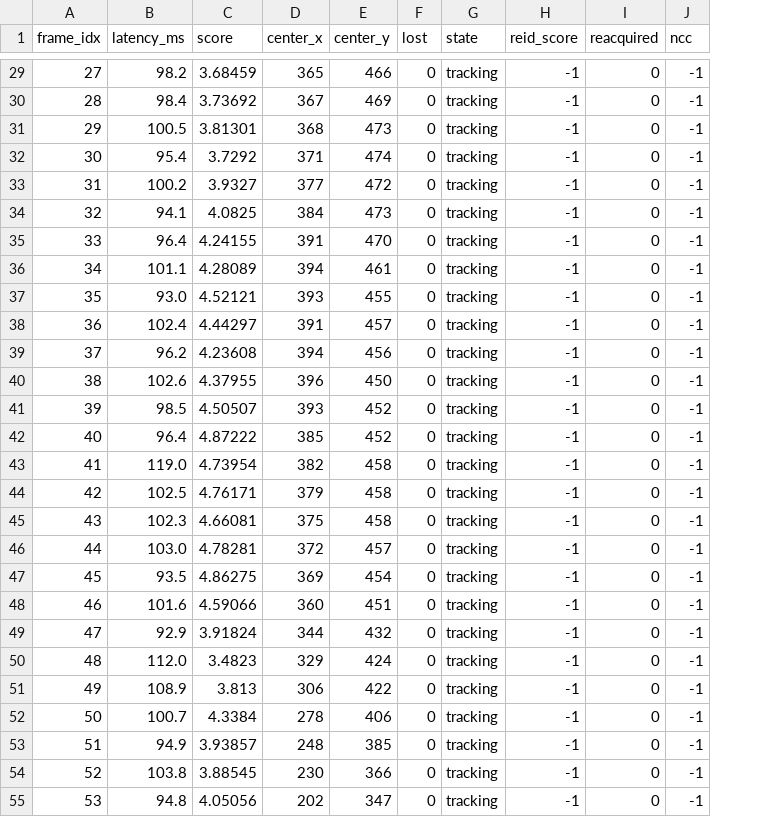
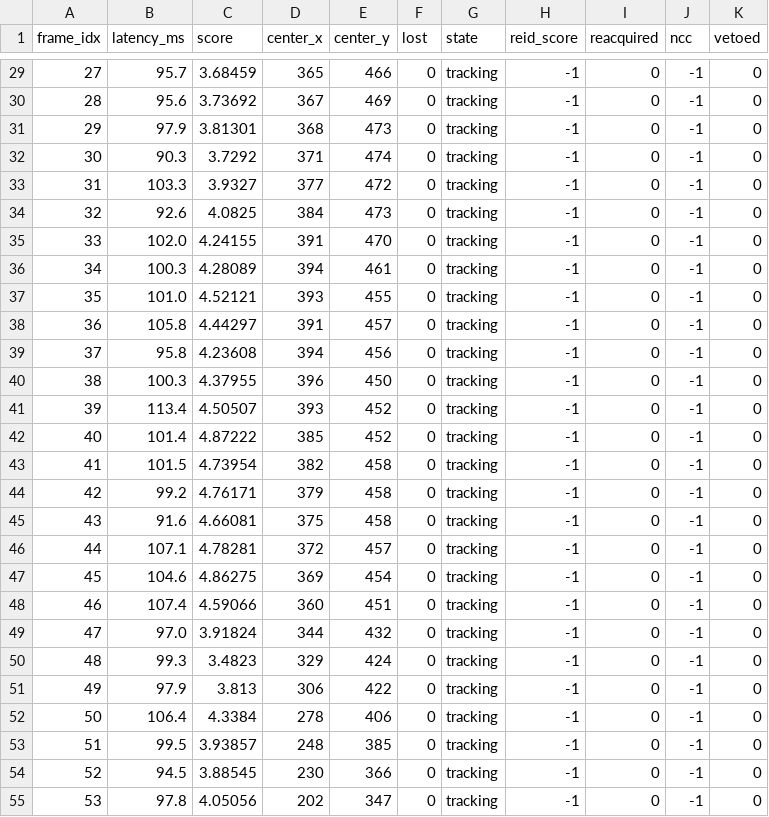
Before and after one commit to BinhNguyen1912/DoAn-NAB, a CSV file: data/veto_demo_21-11_metrics.csv, drawn as a sheet; only a part is shown, gaps mark what is left out; the diff covers the shown part only; the diff names each change by its address in the sheet, - before the commit and + after, or states it on an @@ line.

Commit message:
fix(reid+live)+data: sửa 3 P1 review vòng 2 — reid_session khởi tạo trước try (che lỗi thật), run_interactive truyền cờ veto tới HUD, ứng viên bị veto VẪN GHI ĐIỂM + cột CSV 'vetoed'
- P1-1: UnboundLocalError trong finally che SystemExit(1) có hướng dẫn (thiếu model mặt); test đã
  kiểm ngược (bỏ dòng khởi tạo ⇒ FAIL).
- P1-2: đường --display --reid (không --smooth) không gán reid_vetoed ⇒ HUD in chẩn đoán SAI
  'chua co ung vien ... cham mep khung'.
- P1-3: veto 'continue' trước khi chấm ⇒ reid_score/ncc = -1 trùng 'không có ứng viên' ⇒ không hiệu
  chuẩn được NGUONG_PHU_MAT; nay chấm rồi mới bỏ + cột CSV vetoed.
- P2: cache YuNet theo frame (backstop không detect lần 2); reset() xoá _ref_phu_mat/_ref_bbox (log
  vòng 1 nói đã sửa nhưng CHƯA); print hint dựa so_veto_truoc==0.
- Đo lại: data/veto_demo_21-11 (120f, 101ms/p95 114, mất dấu 4%, cột vetoed, latency thật).
lint xanh · 1662 passed · webtest 77 passed.

```diff
--- a/data/veto_demo_21-11_metrics.csv
+++ b/data/veto_demo_21-11_metrics.csv
+column K (vetoed), rows 29-55: all 0
-B29 (latency_ms): 98.2
+B29 (latency_ms): 95.7
-B30 (latency_ms): 98.4
+B30 (latency_ms): 95.6
-B31 (latency_ms): 100.5
+B31 (latency_ms): 97.9
-B32 (latency_ms): 95.4
+B32 (latency_ms): 90.3
-B33 (latency_ms): 100.2
+B33 (latency_ms): 103.3
-B34 (latency_ms): 94.1
+B34 (latency_ms): 92.6
-B35 (latency_ms): 96.4
+B35 (latency_ms): 102.0
-B36 (latency_ms): 101.1
+B36 (latency_ms): 100.3
-B37 (latency_ms): 93.0
+B37 (latency_ms): 101.0
-B38 (latency_ms): 102.4
+B38 (latency_ms): 105.8
-B39 (latency_ms): 96.2
+B39 (latency_ms): 95.8
-B40 (latency_ms): 102.6
+B40 (latency_ms): 100.3
-B41 (latency_ms): 98.5
+B41 (latency_ms): 113.4
-B42 (latency_ms): 96.4
+B42 (latency_ms): 101.4
-B43 (latency_ms): 119.0
+B43 (latency_ms): 101.5
-B44 (latency_ms): 102.5
+B44 (latency_ms): 99.2
-B45 (latency_ms): 102.3
+B45 (latency_ms): 91.6
-B46 (latency_ms): 103.0
+B46 (latency_ms): 107.1
-B47 (latency_ms): 93.5
+B47 (latency_ms): 104.6
-B48 (latency_ms): 101.6
+B48 (latency_ms): 107.4
-B49 (latency_ms): 92.9
+B49 (latency_ms): 97.0
-B50 (latency_ms): 112.0
+B50 (latency_ms): 99.3
-B51 (latency_ms): 108.9
+B51 (latency_ms): 97.9
-B52 (latency_ms): 100.7
+B52 (latency_ms): 106.4
-B53 (latency_ms): 94.9
+B53 (latency_ms): 99.5
-B54 (latency_ms): 103.8
+B54 (latency_ms): 94.5
-B55 (latency_ms): 94.8
+B55 (latency_ms): 97.8
```
Also changed, not shown: 93 edited cells elsewhere in this file, 12 other files.
